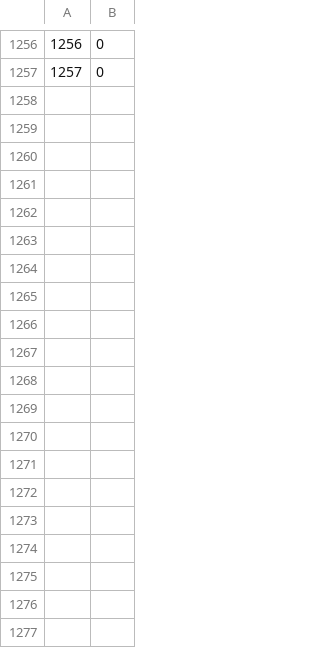
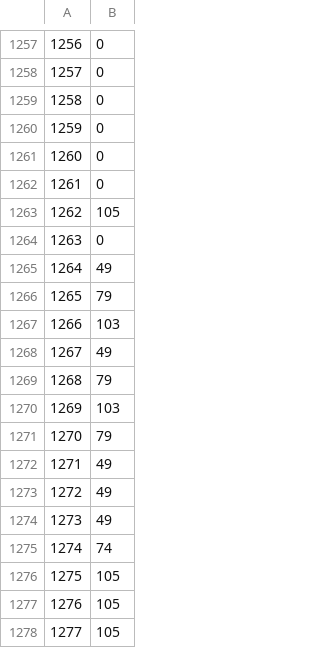
Before and after one commit to RuneStar/cs2, a TSV file: src/main/resources/org/runestar/cs2/param-types.tsv, drawn as a sheet; only a part is shown, gaps mark what is left out; the diff covers the shown part only.

```diff
--- a/src/main/resources/org/runestar/cs2/param-types.tsv
+++ b/src/main/resources/org/runestar/cs2/param-types.tsv
@@ -1257 +1258,21 @@
 1257	0
+1258	0
+1259	0
+1260	0
+1261	0
+1262	105
+1263	0
+1264	49
+1265	79
+1266	103
+1267	49
+1268	79
+1269	103
+1270	79
+1271	49
+1272	49
+1273	49
+1274	74
+1275	105
+1276	105
+1277	105
```
Also changed, not shown: 16 added rows elsewhere in this file, src/main/resources/org/runestar/cs2/model-names.tsv, src/main/resources/org/runestar/cs2/obj-names.tsv, 8 other files.
